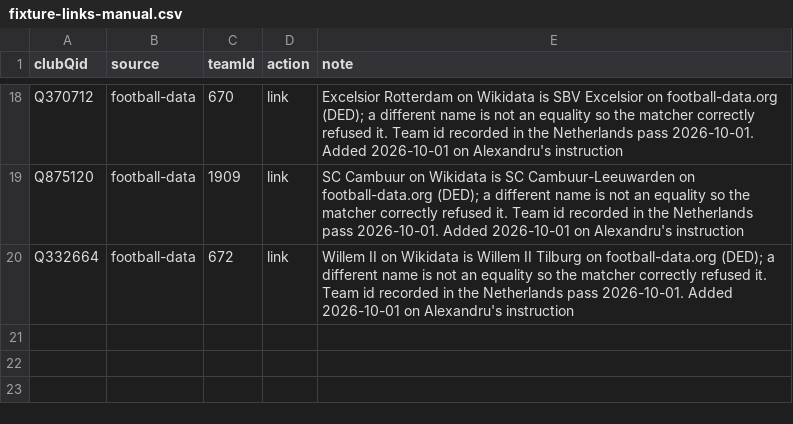
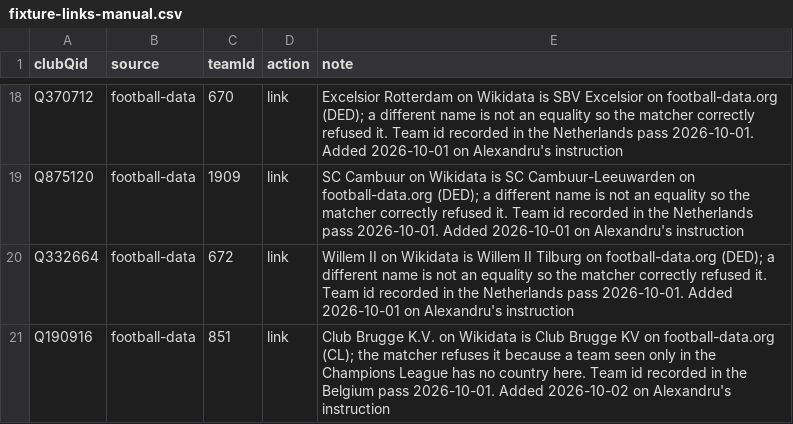
Before and after one commit to AlexGrozavul/Football, a CSV file: data/fixture-links-manual.csv, drawn as a sheet; only a part is shown, gaps mark what is left out.

```diff
--- a/data/fixture-links-manual.csv
+++ b/data/fixture-links-manual.csv
@@ -20 +20,2 @@ Q875120,football-data,1909,link,"SC Cambuur on Wikidata is SC Cambuur-Leeuwarden
 Q332664,football-data,672,link,"Willem II on Wikidata is Willem II Tilburg on football-data.org (DED); a different name is not an equality so the matcher correctly refused it. Team id recorded in the Netherlands pass 2026-10-01. Added 2026-10-01 on Alexandru's instruction"
+Q190916,football-data,851,link,Club Brugge K.V. on Wikidata is Club Brugge KV on football-data.org (CL); the matcher refuses it because a team seen only in the Champions League has no country here. Team id recorded in the Belgium pass 2026-10-01. Added 2026-10-02 on Alexandru's instruction
```
Also changed, not shown: data/roster-links-manual.csv, 2 other files.
